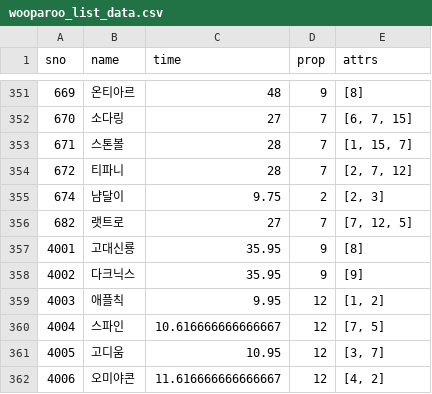
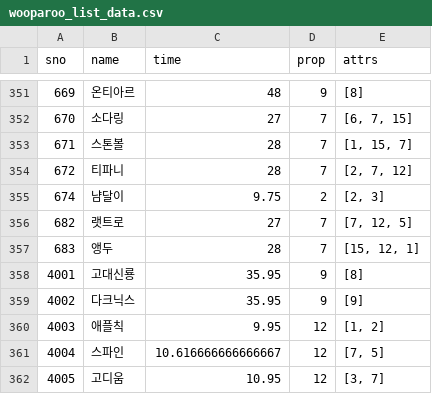
Before and after one commit to sidd1398/cloneclone, a CSV file: wooparoo_list_data.csv, drawn as a sheet; only a part is shown, gaps mark what is left out; the shorter side is filled out with more unchanged rows; the diff names each change by its address in the sheet, - before the commit and + after, or states it on an @@ line.

```diff
--- a/wooparoo_list_data.csv
+++ b/wooparoo_list_data.csv
+row 357: 683 | 앵두 | 28 | 7 | [15, 12, 1]
```
Also changed, not shown: 1 other file.
